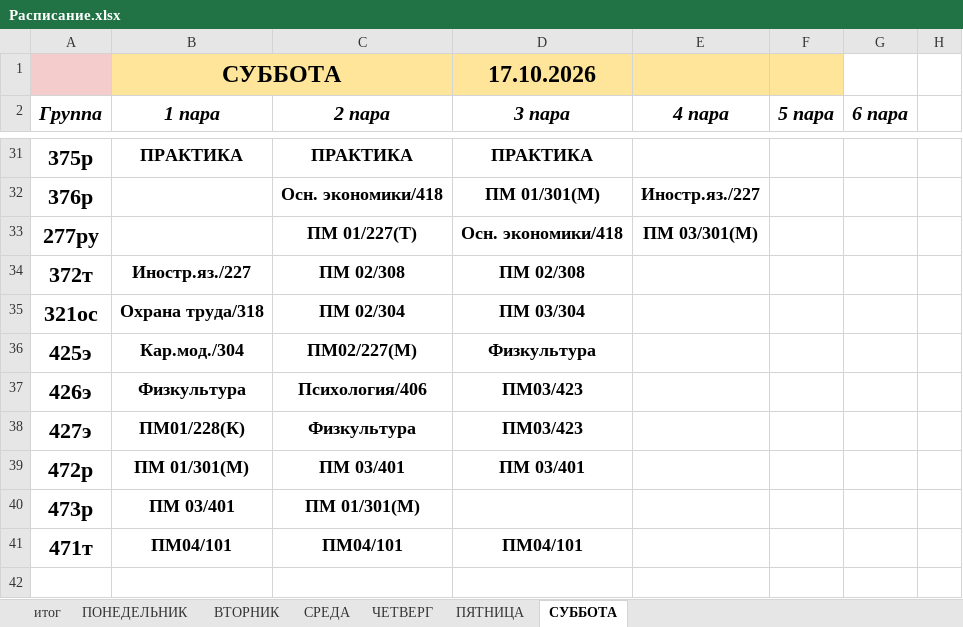
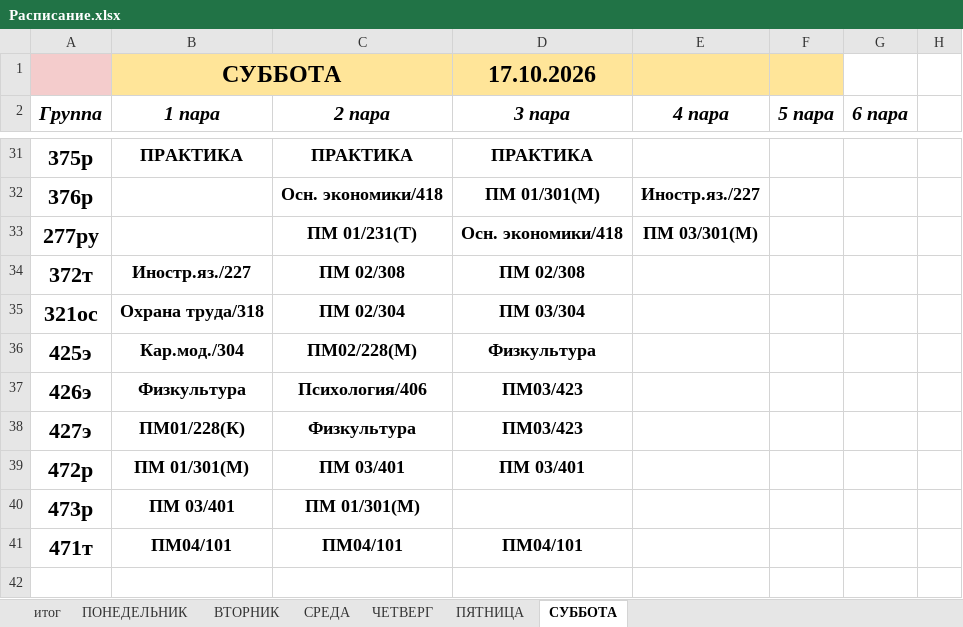
Before and after one commit to colderuopen-art/raspisanie, an Excel workbook: Расписание.xlsx, sheet СУББОТА, drawn as a sheet; only a part is shown, gaps mark what is left out; values as stored, in another font and other column widths than the file's, no borders; charts and pictures not drawn; the diff names each change by its address in the sheet, - before the commit and + after, or states it on an @@ line.

```diff
--- a/Расписание.xlsx (sheet СУББОТА)
+++ b/Расписание.xlsx (sheet СУББОТА)
-C33 (2 пара): ПМ 01/227(Т)
+C33 (2 пара): ПМ 01/231(Т)
-C36 (2 пара): ПМ02/227(М)
+C36 (2 пара): ПМ02/228(М)
```
Also changed, not shown: sheet итог, sheet ПОНЕДЕЛЬНИК, sheet ПЯТНИЦА, charts or pictures.
